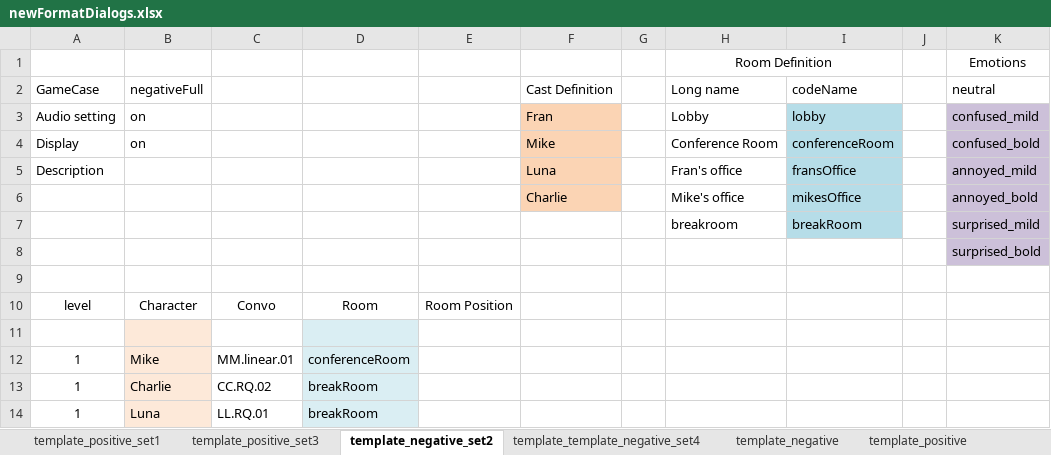
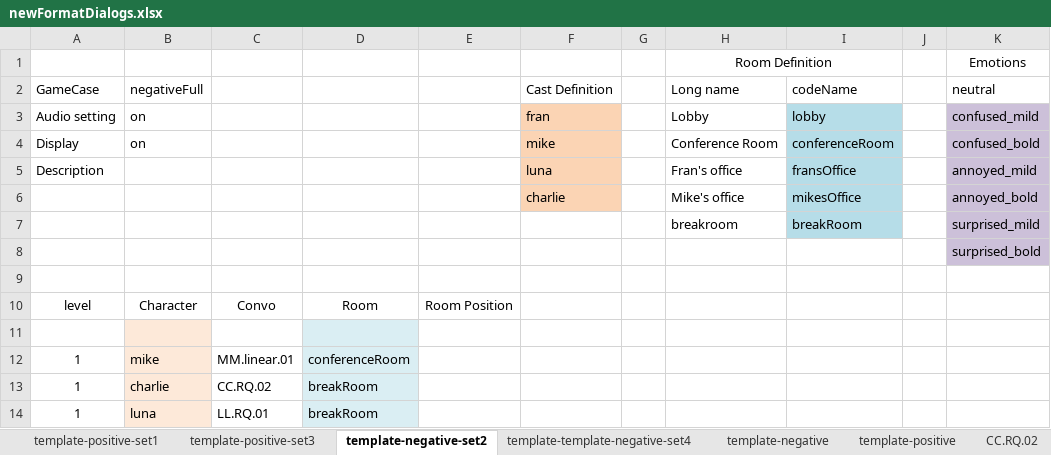
Before and after one commit to chakabaka1027/AA-2017, an Excel workbook: src/assets/newFormatDialogs.xlsx, sheet template-negative-set2, drawn as a sheet; only a part is shown; values as stored, in another font and other column widths than the file's, no borders; the diff names each change by its address in the sheet, - before the commit and + after, or states it on an @@ line.

```diff
--- a/src/assets/newFormatDialogs.xlsx (sheet template-negative-set2)
+++ b/src/assets/newFormatDialogs.xlsx (sheet template-negative-set2)
-sheet tab: template_positive_set1
+sheet tab: template-positive-set1
-sheet tab: template_positive_set3
+sheet tab: template-positive-set3
-sheet tab: template_negative_set2
+sheet tab: template-negative-set2
-sheet tab: template_template_negative_set4
+sheet tab: template-template-negative-set4
-sheet tab: template_negative
+sheet tab: template-negative
-sheet tab: template_positive
+sheet tab: template-positive
-F3: Fran
+F3: fran
-F4: Mike
+F4: mike
-F5: Luna
+F5: luna
-F6: Charlie
+F6: charlie
-B12: Mike
+B12: mike
-B13: Charlie
+B13: charlie
-B14: Luna
+B14: luna
```
Also changed, not shown: sheet template-template-negative-set4, sheet template-positive-set3, sheet template-positive-set1, other sheet tabs, 6 other files.
